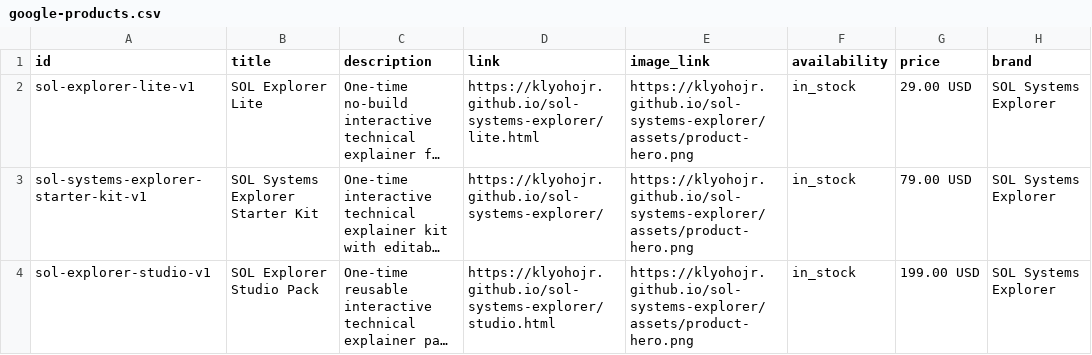
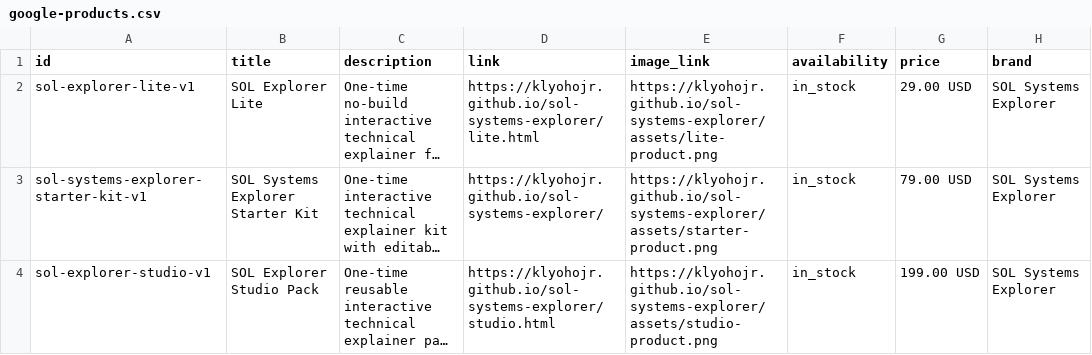
Before and after one commit to klyohojr/sol-systems-explorer, a CSV file: feeds/google-products.csv, drawn as a sheet; only a part is shown; long unchanged cells end in …; the diff names each change by its address in the sheet, - before the commit and + after, or states it on an @@ line.

Commit message:
Use edition-specific product imagery and return policy metadata

```diff
--- a/feeds/google-products.csv
+++ b/feeds/google-products.csv
-E2 (image_link): https://klyohojr.github.io/sol-systems-explorer/assets/product-hero.png
+E2 (image_link): https://klyohojr.github.io/sol-systems-explorer/assets/lite-product.png
-E3 (image_link): https://klyohojr.github.io/sol-systems-explorer/assets/product-hero.png
+E3 (image_link): https://klyohojr.github.io/sol-systems-explorer/assets/starter-product.png
-E4 (image_link): https://klyohojr.github.io/sol-systems-explorer/assets/product-hero.png
+E4 (image_link): https://klyohojr.github.io/sol-systems-explorer/assets/studio-product.png
```
Also changed, not shown: 4 other files.
